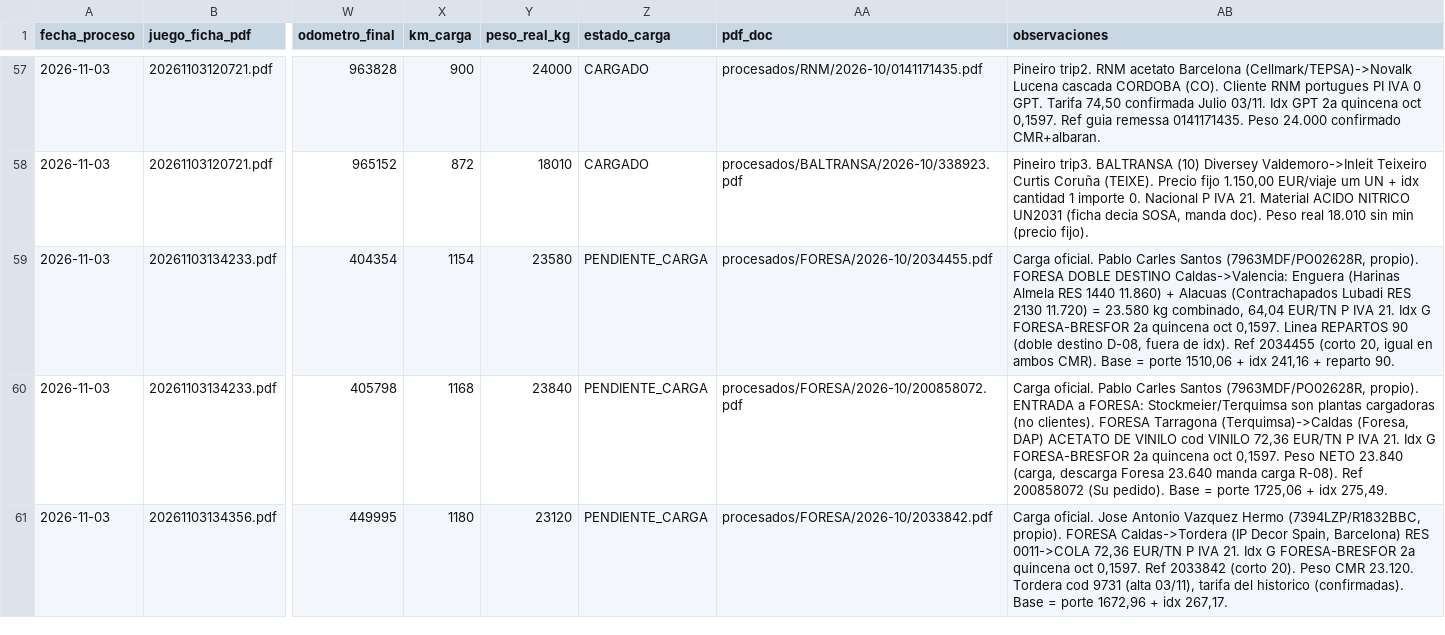
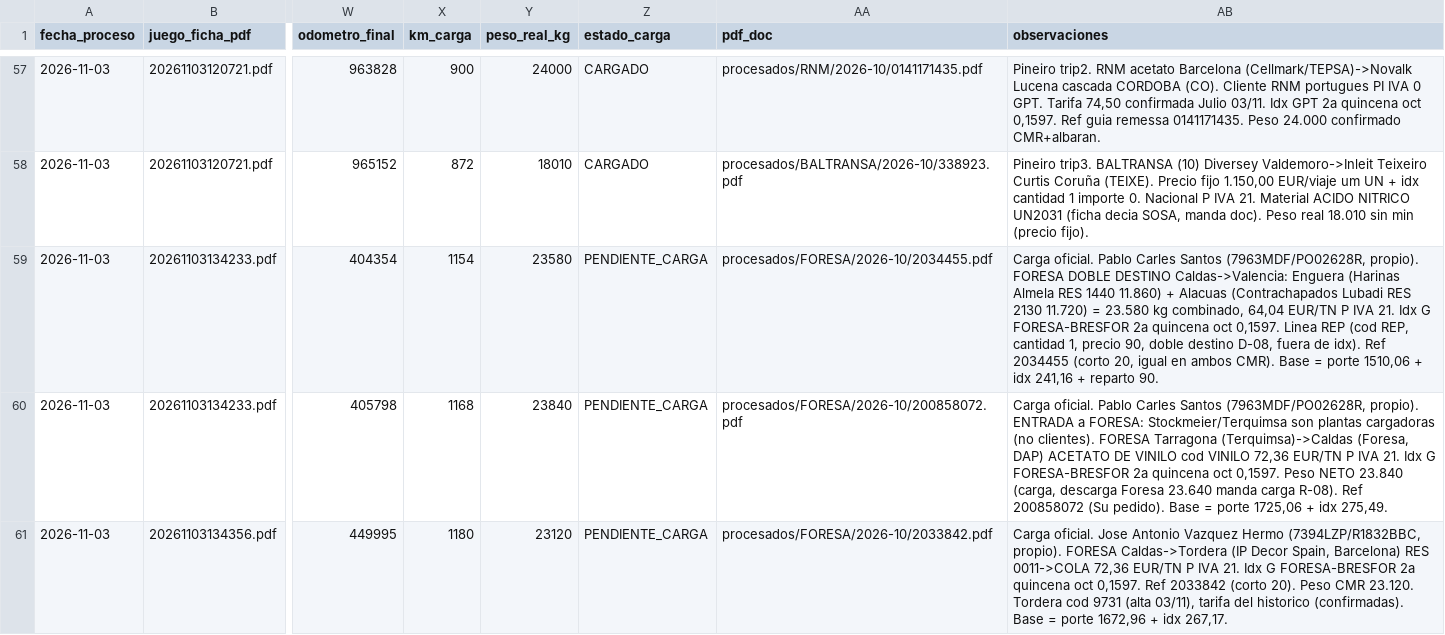
Before and after one commit to julionotaro/Transliquidos_Estevez, a CSV file: datos/registro-procesamiento.csv, drawn as a sheet; only a part is shown, gaps mark what is left out; the diff names each change by its address in the sheet, - before the commit and + after, or states it on an @@ line.

```diff
--- a/datos/registro-procesamiento.csv
+++ b/datos/registro-procesamiento.csv
-AB59 (observaciones): …0,1597. Linea REPARTOS 90 (doble destino D-08,…
+AB59 (observaciones): …0,1597. Linea REP (cod REP, cantidad 1, precio 90, doble destino D-08,…
```
Also changed, not shown: 3 other files.
